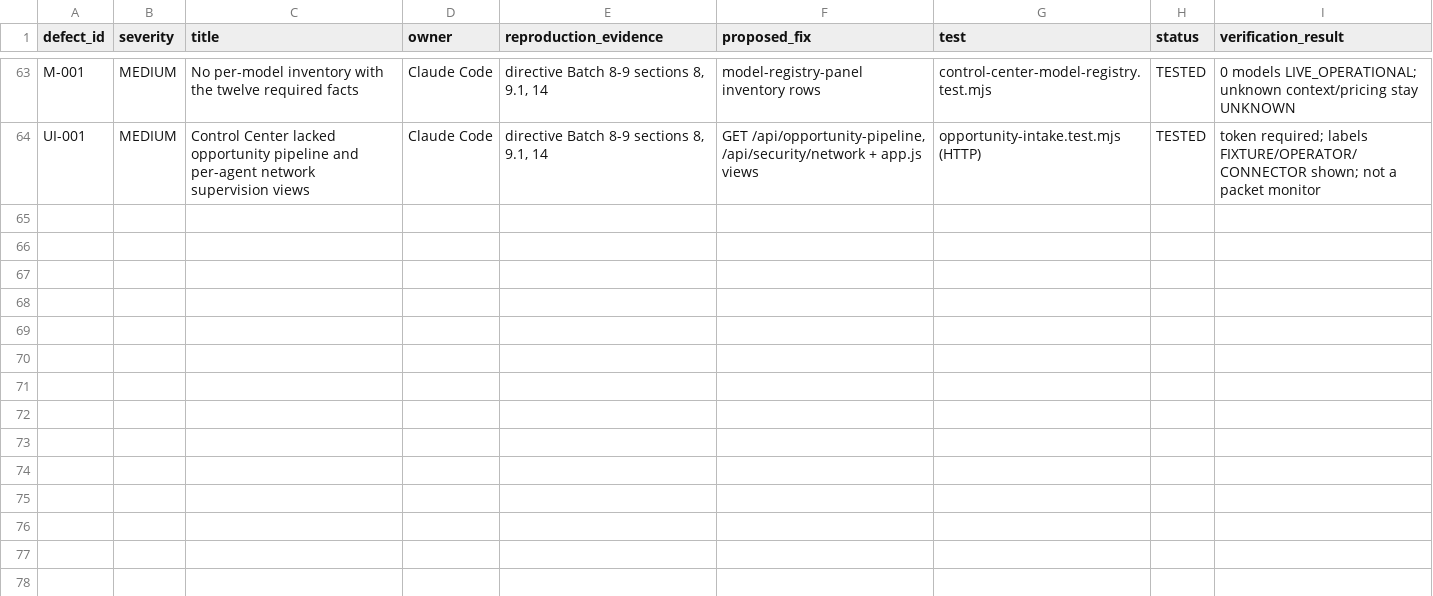
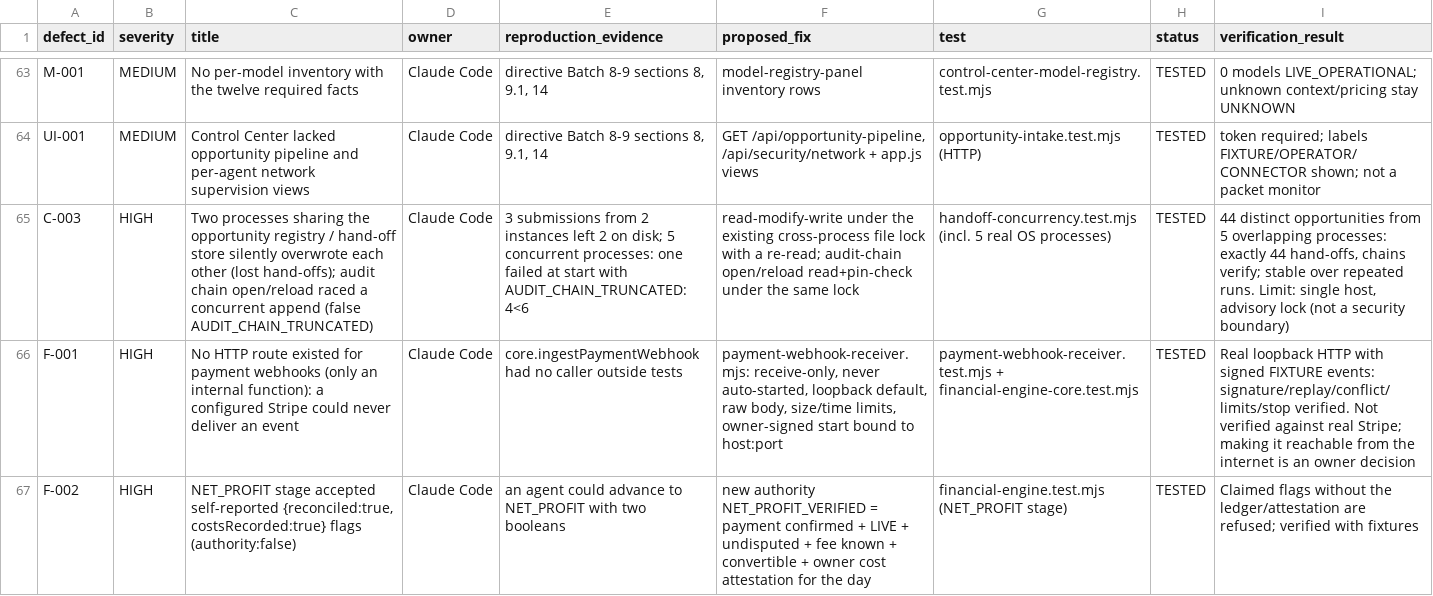
Before and after one commit to joci-xeno/astro-platform-starter, a CSV file: docs/audit/ATLASZ_V73_DEFECT_REGISTER.csv, drawn as a sheet; only a part is shown, gaps mark what is left out; the diff covers the shown part only; the diff names each change by its address in the sheet, - before the commit and + after, or states it on an @@ line.

```diff
--- a/docs/audit/ATLASZ_V73_DEFECT_REGISTER.csv
+++ b/docs/audit/ATLASZ_V73_DEFECT_REGISTER.csv
+row 65: C-003 | HIGH | Two processes sharing the opportunity registry / hand-off store silently overwrote each other (lost hand-offs); audit chain open/reload raced a concurrent append (false AUDIT_CHAIN_TRUNCATED) | Claude Code | 3 submissions from 2 instances left 2 on disk; 5 concurrent processes: one failed at start with AUDIT_CHAIN_TRUNCATED:4<6 | read-modify-write under the existing cross-process file lock with a re-read; audit-chain open/reload read+pin-check under the same lock | handoff-concurrency.test.mjs (incl. 5 real OS processes) | TESTED | 44 distinct opportunities from 5 overlapping processes: exactly 44 hand-offs, chains verify; stable over repeated runs. Limit: single host, advisory lock (not a security boundary)
+row 66: F-001 | HIGH | No HTTP route existed for payment webhooks (only an internal function): a configured Stripe could never deliver an event | Claude Code | core.ingestPaymentWebhook had no caller outside tests | payment-webhook-receiver.mjs: receive-only, never auto-started, loopback default, raw body, size/time limits, owner-signed start bound to host:port | payment-webhook-receiver.test.mjs + financial-engine-core.test.mjs | TESTED | Real loopback HTTP with signed FIXTURE events: signature/replay/conflict/limits/stop verified. Not verified against real Stripe; making it reachable from the internet is an owner decision
+row 67: F-002 | HIGH | NET_PROFIT stage accepted self-reported {reconciled:true, costsRecorded:true} flags (authority:false) | Claude Code | an agent could advance to NET_PROFIT with two booleans | new authority NET_PROFIT_VERIFIED = payment confirmed + LIVE + undisputed + fee known + convertible + owner cost attestation for the day | financial-engine.test.mjs (NET_PROFIT stage) | TESTED | Claimed flags without the ledger/attestation are refused; verified with fixtures
```
Also changed, not shown: 3 added rows and 4 edited cells elsewhere in this file, docs/audit/ATLASZ_V73_TOTAL_INTEGRATION_REPAIR.csv, 28 other files.
